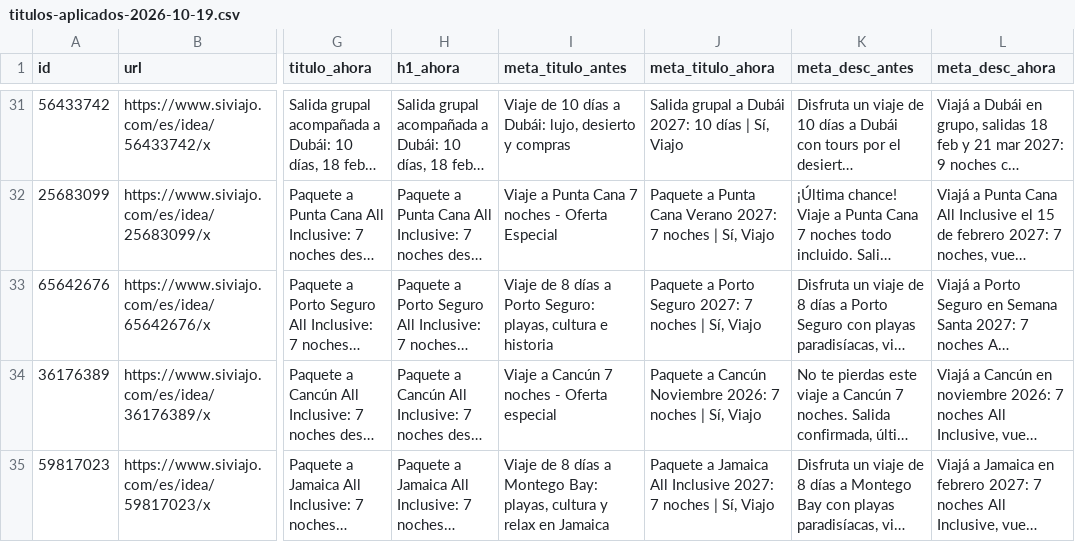
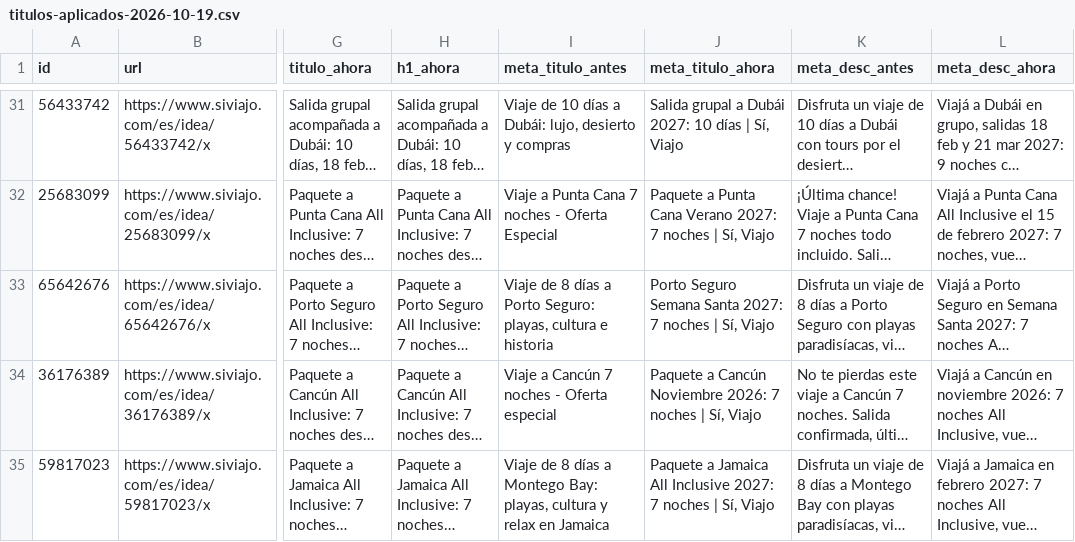
Before and after one commit to ezequielmayoni-afk/tc-flights-manager, a CSV file: docs/seo/titulos-aplicados-2026-10-19.csv, drawn as a sheet; only a part is shown, gaps mark what is left out; long unchanged cells end in …; the diff covers the shown part only; the diff names each change by its address in the sheet, - before the commit and + after, or states it on an @@ line.

```diff
--- a/docs/seo/titulos-aplicados-2026-10-19.csv
+++ b/docs/seo/titulos-aplicados-2026-10-19.csv
-J33 (meta_titulo_ahora): Paquete a Porto Seguro 2027: 7…
+J33 (meta_titulo_ahora): Porto Seguro Semana Santa 2027: 7…
```
Also changed, not shown: 1 edited cell elsewhere in this file, 1 other file.
